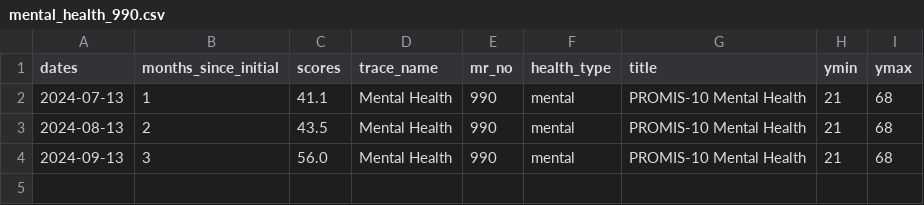
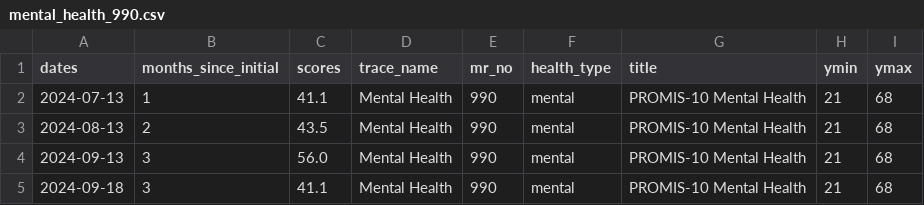
Before and after one commit to iftu-syed/b-prod, a CSV file: proms/common_login/data/mental_health_990.csv, drawn as a sheet; the diff names each change by its address in the sheet, - before the commit and + after, or states it on an @@ line.

```diff
--- a/proms/common_login/data/mental_health_990.csv
+++ b/proms/common_login/data/mental_health_990.csv
+row 5: 2024-09-18 | 3 | 41.1 | Mental Health | 990 | mental | PROMIS-10 Mental Health | 21 | 68
```
Also changed, not shown: proms/common_login/data/API_SURVEYS_990.csv, proms/common_login/data/Wexner_990.csv, 5 other files.
